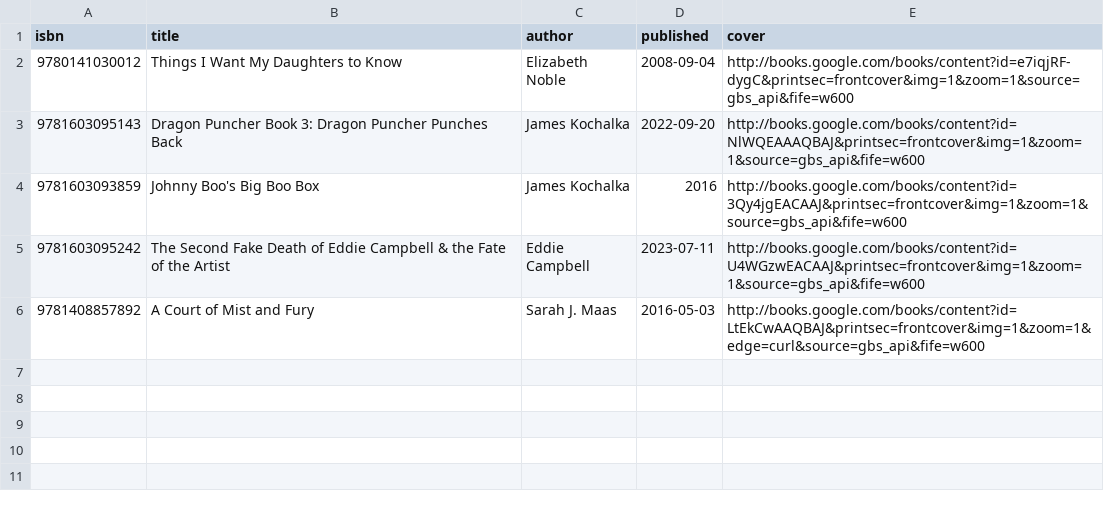
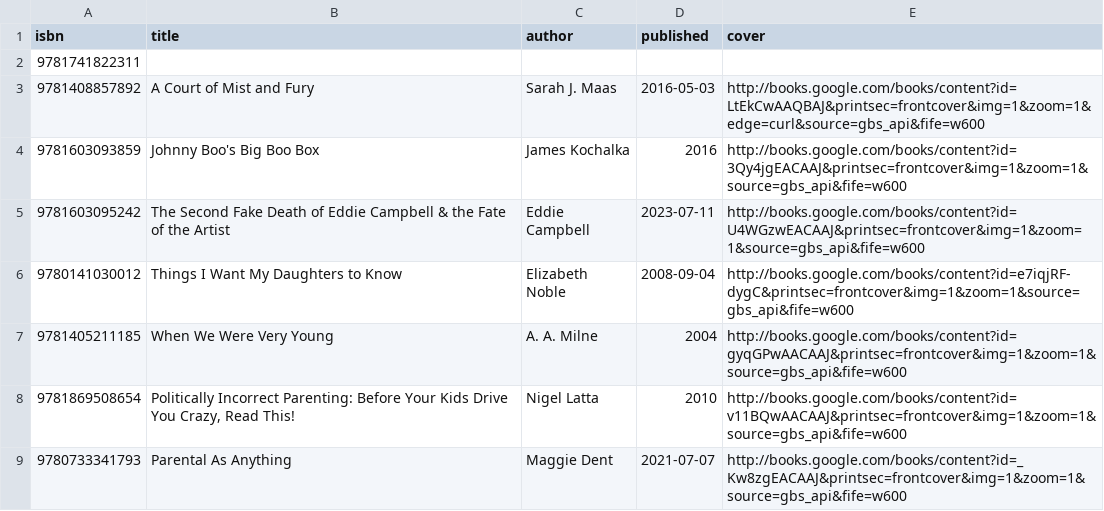
Before and after one commit to AmberLee2427/LibraryScanner, a CSV file: library.csv, drawn as a sheet.

Commit message:
new test books

```diff
--- a/library.csv
+++ b/library.csv
@@ -1,6 +1,9 @@
 isbn,title,author,published,cover
-9780141030012,Things I Want My Daughters to Know,Elizabeth Noble,2008-09-04,http://books.google.com/books/content?id=e7iqjRF-dygC&printsec=frontcover&img=1&zoom=1&source=gbs_api&fife=w600
-9781603095143,Dragon Puncher Book 3: Dragon Puncher Punches Back,James Kochalka,2022-09-20,http://books.google.com/books/content?id=NlWQEAAAQBAJ&printsec=frontcover&img=1&zoom=1&source=gbs_api&fife=w600
+9781741822311,,,,
+9781408857892,A Court of Mist and Fury,Sarah J. Maas,2016-05-03,http://books.google.com/books/content?id=LtEkCwAAQBAJ&printsec=frontcover&img=1&zoom=1&edge=curl&source=gbs_api&fife=w600
 9781603093859,Johnny Boo's Big Boo Box,James Kochalka,2016,http://books.google.com/books/content?id=3Qy4jgEACAAJ&printsec=frontcover&img=1&zoom=1&source=gbs_api&fife=w600
 9781603095242,The Second Fake Death of Eddie Campbell & the Fate of the Artist,Eddie Campbell,2023-07-11,http://books.google.com/books/content?id=U4WGzwEACAAJ&printsec=frontcover&img=1&zoom=1&source=gbs_api&fife=w600
-9781408857892,A Court of Mist and Fury,Sarah J. Maas,2016-05-03,http://books.google.com/books/content?id=LtEkCwAAQBAJ&printsec=frontcover&img=1&zoom=1&edge=curl&source=gbs_api&fife=w600
+9780141030012,Things I Want My Daughters to Know,Elizabeth Noble,2008-09-04,http://books.google.com/books/content?id=e7iqjRF-dygC&printsec=frontcover&img=1&zoom=1&source=gbs_api&fife=w600
+9781405211185,When We Were Very Young,A. A. Milne,2004,http://books.google.com/books/content?id=gyqGPwAACAAJ&printsec=frontcover&img=1&zoom=1&source=gbs_api&fife=w600
+9781869508654,"Politically Incorrect Parenting: Before Your Kids Drive You Crazy, Read This!",Nigel Latta,2010,http://books.google.com/books/content?id=v11BQwAACAAJ&printsec=frontcover&img=1&zoom=1&source=gbs_api&fife=w600
+9780733341793,Parental As Anything,Maggie Dent,2021-07-07,http://books.google.com/books/content?id=_Kw8zgEACAAJ&printsec=frontcover&img=1&zoom=1&source=gbs_api&fife=w600
```
Also changed, not shown: 3 other files.
